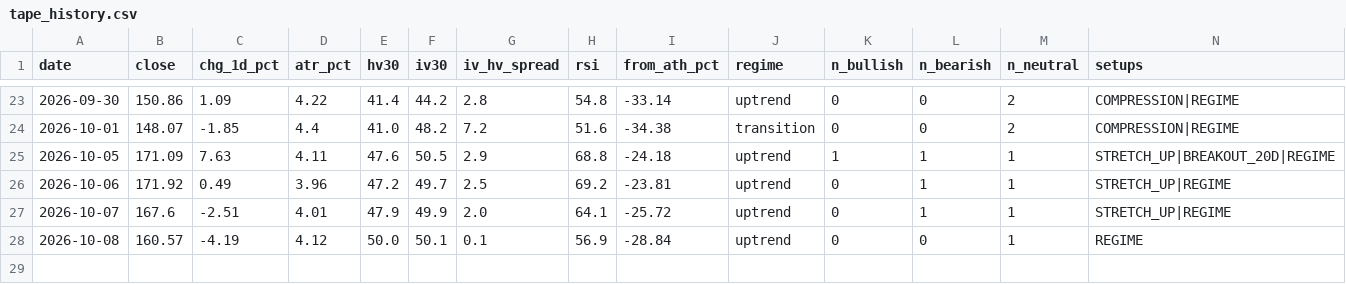
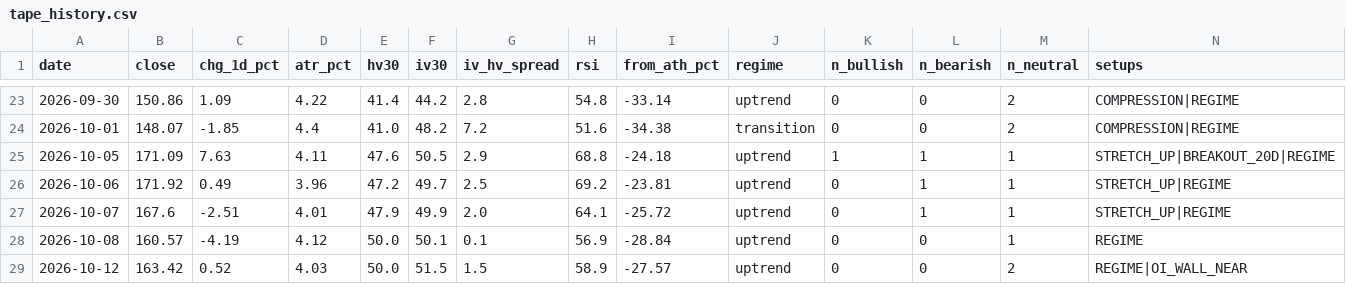
Before and after one commit to dataphilth/spcx-console, a CSV file: data/tape_history.csv, drawn as a sheet; only a part is shown, gaps mark what is left out; rows hold the shown columns only; the diff names each change by its address in the sheet, - before the commit and + after, or states it on an @@ line.

```diff
--- a/data/tape_history.csv
+++ b/data/tape_history.csv
+row 29: 2026-10-12 | 163.42 | 0.52 | 4.03 | 50.0 | 51.5 | 1.5 | 58.9 | -27.57 | uptrend | 0 | 0 | 2 | REGIME|OI_WALL_NEAR
```
Also changed, not shown: data/iv_history.csv, data/prices.csv, 4 other files.
